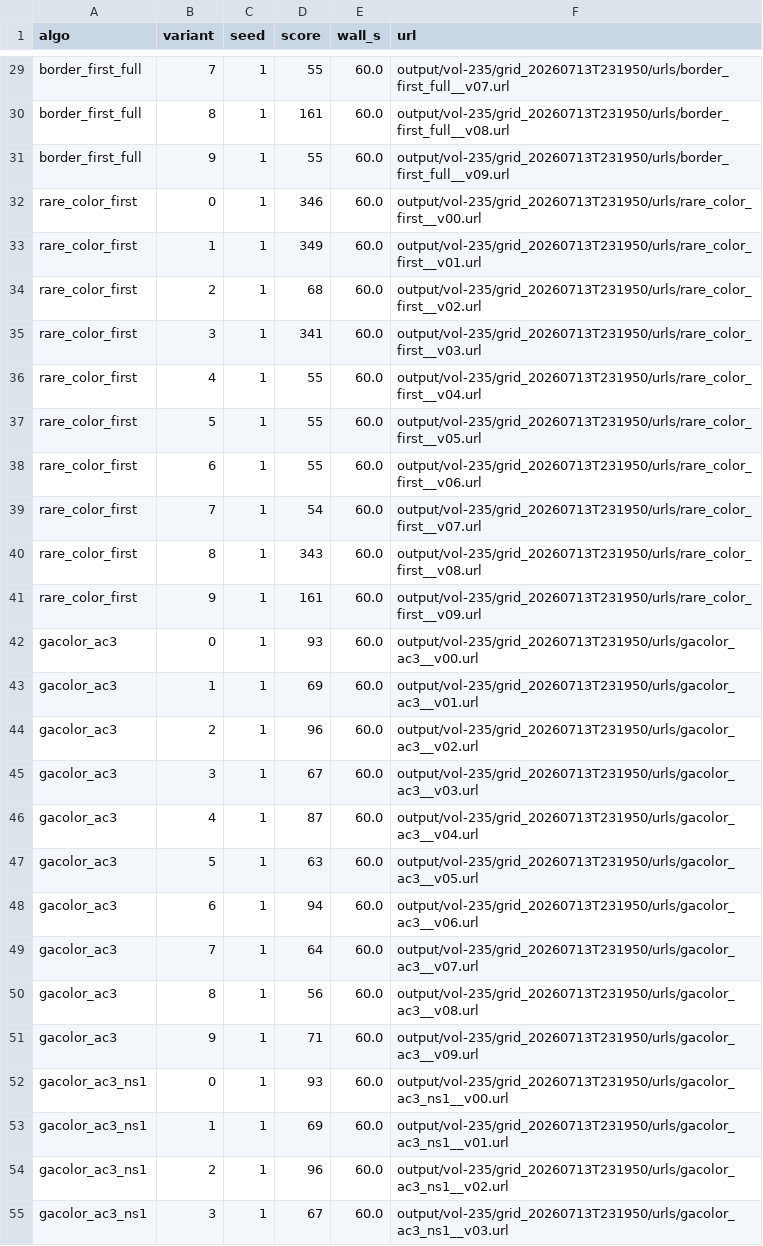
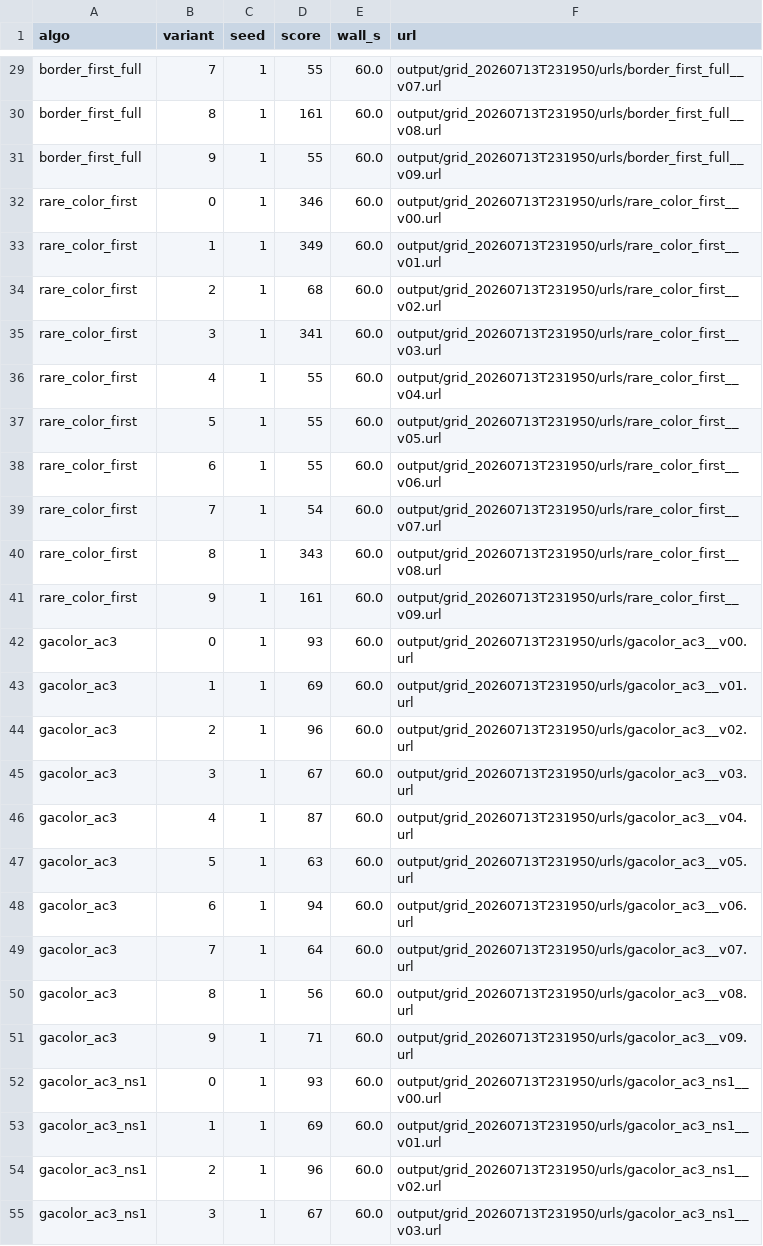
Before and after one commit to raphael-anjou/eternity2, a CSV file: research/experiments/single-core-benchmark/results/results.csv, drawn as a sheet; only a part is shown, gaps mark what is left out; the diff covers the shown part only; the diff names each change by its address in the sheet, - before the commit and + after, or states it on an @@ line.

```diff
--- a/research/experiments/single-core-benchmark/results/results.csv
+++ b/research/experiments/single-core-benchmark/results/results.csv
-F29 (url): output/vol-235/grid_20260713T231950/urls/border_first_full__v07.url
+F29 (url): output/grid_20260713T231950/urls/border_first_full__v07.url
-F30 (url): output/vol-235/grid_20260713T231950/urls/border_first_full__v08.url
+F30 (url): output/grid_20260713T231950/urls/border_first_full__v08.url
-F31 (url): output/vol-235/grid_20260713T231950/urls/border_first_full__v09.url
+F31 (url): output/grid_20260713T231950/urls/border_first_full__v09.url
-F32 (url): output/vol-235/grid_20260713T231950/urls/rare_color_first__v00.url
+F32 (url): output/grid_20260713T231950/urls/rare_color_first__v00.url
-F33 (url): output/vol-235/grid_20260713T231950/urls/rare_color_first__v01.url
+F33 (url): output/grid_20260713T231950/urls/rare_color_first__v01.url
-F34 (url): output/vol-235/grid_20260713T231950/urls/rare_color_first__v02.url
+F34 (url): output/grid_20260713T231950/urls/rare_color_first__v02.url
-F35 (url): output/vol-235/grid_20260713T231950/urls/rare_color_first__v03.url
+F35 (url): output/grid_20260713T231950/urls/rare_color_first__v03.url
-F36 (url): output/vol-235/grid_20260713T231950/urls/rare_color_first__v04.url
+F36 (url): output/grid_20260713T231950/urls/rare_color_first__v04.url
-F37 (url): output/vol-235/grid_20260713T231950/urls/rare_color_first__v05.url
+F37 (url): output/grid_20260713T231950/urls/rare_color_first__v05.url
-F38 (url): output/vol-235/grid_20260713T231950/urls/rare_color_first__v06.url
+F38 (url): output/grid_20260713T231950/urls/rare_color_first__v06.url
-F39 (url): output/vol-235/grid_20260713T231950/urls/rare_color_first__v07.url
+F39 (url): output/grid_20260713T231950/urls/rare_color_first__v07.url
-F40 (url): output/vol-235/grid_20260713T231950/urls/rare_color_first__v08.url
+F40 (url): output/grid_20260713T231950/urls/rare_color_first__v08.url
-F41 (url): output/vol-235/grid_20260713T231950/urls/rare_color_first__v09.url
+F41 (url): output/grid_20260713T231950/urls/rare_color_first__v09.url
-F42 (url): output/vol-235/grid_20260713T231950/urls/gacolor_ac3__v00.url
+F42 (url): output/grid_20260713T231950/urls/gacolor_ac3__v00.url
-F43 (url): output/vol-235/grid_20260713T231950/urls/gacolor_ac3__v01.url
+F43 (url): output/grid_20260713T231950/urls/gacolor_ac3__v01.url
-F44 (url): output/vol-235/grid_20260713T231950/urls/gacolor_ac3__v02.url
+F44 (url): output/grid_20260713T231950/urls/gacolor_ac3__v02.url
-F45 (url): output/vol-235/grid_20260713T231950/urls/gacolor_ac3__v03.url
+F45 (url): output/grid_20260713T231950/urls/gacolor_ac3__v03.url
-F46 (url): output/vol-235/grid_20260713T231950/urls/gacolor_ac3__v04.url
+F46 (url): output/grid_20260713T231950/urls/gacolor_ac3__v04.url
-F47 (url): output/vol-235/grid_20260713T231950/urls/gacolor_ac3__v05.url
+F47 (url): output/grid_20260713T231950/urls/gacolor_ac3__v05.url
-F48 (url): output/vol-235/grid_20260713T231950/urls/gacolor_ac3__v06.url
+F48 (url): output/grid_20260713T231950/urls/gacolor_ac3__v06.url
-F49 (url): output/vol-235/grid_20260713T231950/urls/gacolor_ac3__v07.url
+F49 (url): output/grid_20260713T231950/urls/gacolor_ac3__v07.url
-F50 (url): output/vol-235/grid_20260713T231950/urls/gacolor_ac3__v08.url
+F50 (url): output/grid_20260713T231950/urls/gacolor_ac3__v08.url
-F51 (url): output/vol-235/grid_20260713T231950/urls/gacolor_ac3__v09.url
+F51 (url): output/grid_20260713T231950/urls/gacolor_ac3__v09.url
-F52 (url): output/vol-235/grid_20260713T231950/urls/gacolor_ac3_ns1__v00.url
+F52 (url): output/grid_20260713T231950/urls/gacolor_ac3_ns1__v00.url
-F53 (url): output/vol-235/grid_20260713T231950/urls/gacolor_ac3_ns1__v01.url
+F53 (url): output/grid_20260713T231950/urls/gacolor_ac3_ns1__v01.url
-F54 (url): output/vol-235/grid_20260713T231950/urls/gacolor_ac3_ns1__v02.url
+F54 (url): output/grid_20260713T231950/urls/gacolor_ac3_ns1__v02.url
-F55 (url): output/vol-235/grid_20260713T231950/urls/gacolor_ac3_ns1__v03.url
+F55 (url): output/grid_20260713T231950/urls/gacolor_ac3_ns1__v03.url
```
Also changed, not shown: 123 edited cells elsewhere in this file, 45 other files.
